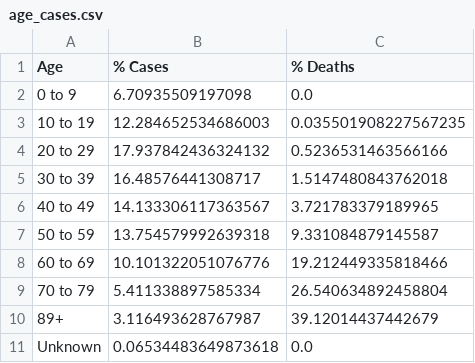
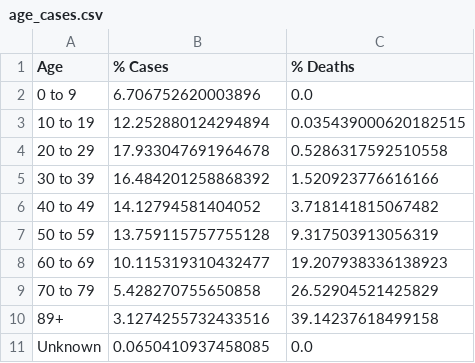
Before and after one commit to jsanciangco/MI_Covid-19, a CSV file: age_cases.csv, drawn as a sheet.

```diff
--- a/age_cases.csv
+++ b/age_cases.csv
@@ -1,11 +1,11 @@
 Age,% Cases,% Deaths
-0 to 9,6.70935509197098,0.0
-10 to 19,12.284652534686003,0.035501908227567235
-20 to 29,17.937842436324132,0.5236531463566166
-30 to 39,16.48576441308717,1.5147480843762018
-40 to 49,14.133306117363567,3.721783379189965
-50 to 59,13.754579992639318,9.331084879145587
-60 to 69,10.101322051076776,19.212449335818466
-70 to 79,5.411338897585334,26.540634892458804
-89+,3.116493628767987,39.12014437442679
-Unknown,0.06534483649873618,0.0
+0 to 9,6.706752620003896,0.0
+10 to 19,12.252880124294894,0.035439000620182515
+20 to 29,17.933047691964678,0.5286317592510558
+30 to 39,16.484201258868392,1.520923776616166
+40 to 49,14.12794581404052,3.718141815067482
+50 to 59,13.759115757755128,9.317503913056319
+60 to 69,10.115319310432477,19.207938336138923
+70 to 79,5.428270755650858,26.52904521425829
+89+,3.1274255732433516,39.14237618499158
+Unknown,0.0650410937458085,0.0
```
Also changed, not shown: county_cases.csv, daily_cases.csv, 5 other files.
